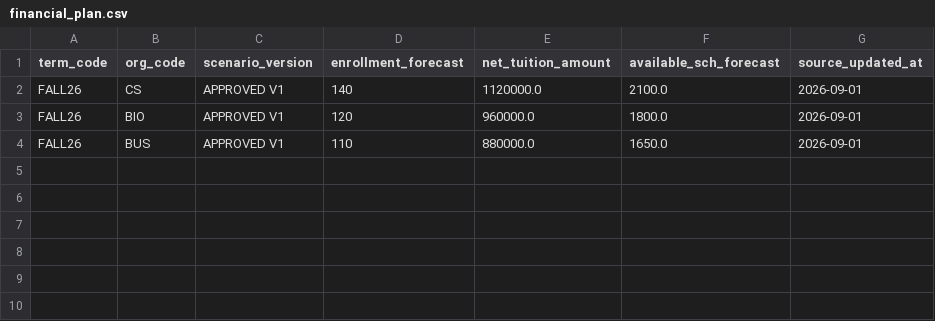
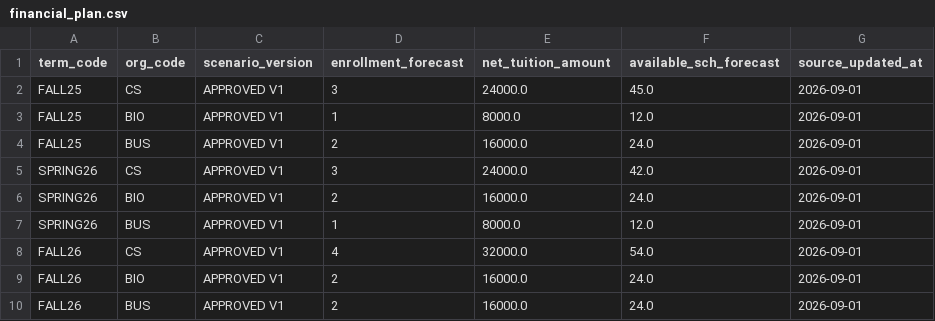
Before and after one commit to xvipull/campus-ops, a CSV file: data/staging/financial_plan.csv, drawn as a sheet.

```diff
--- a/data/staging/financial_plan.csv
+++ b/data/staging/financial_plan.csv
@@ -1,4 +1,10 @@
 term_code,org_code,scenario_version,enrollment_forecast,net_tuition_amount,available_sch_forecast,source_updated_at
-FALL26,CS,APPROVED V1,140,1120000.0,2100.0,2026-09-01
-FALL26,BIO,APPROVED V1,120,960000.0,1800.0,2026-09-01
-FALL26,BUS,APPROVED V1,110,880000.0,1650.0,2026-09-01
+FALL25,CS,APPROVED V1,3,24000.0,45.0,2026-09-01
+FALL25,BIO,APPROVED V1,1,8000.0,12.0,2026-09-01
+FALL25,BUS,APPROVED V1,2,16000.0,24.0,2026-09-01
+SPRING26,CS,APPROVED V1,3,24000.0,42.0,2026-09-01
+SPRING26,BIO,APPROVED V1,2,16000.0,24.0,2026-09-01
+SPRING26,BUS,APPROVED V1,1,8000.0,12.0,2026-09-01
+FALL26,CS,APPROVED V1,4,32000.0,54.0,2026-09-01
+FALL26,BIO,APPROVED V1,2,16000.0,24.0,2026-09-01
+FALL26,BUS,APPROVED V1,2,16000.0,24.0,2026-09-01
```
Also changed, not shown: data/raw/course_sections.csv, data/raw/enrollment.csv, 21 other files.
